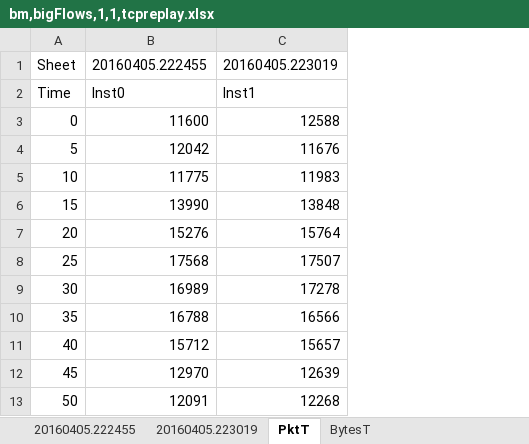
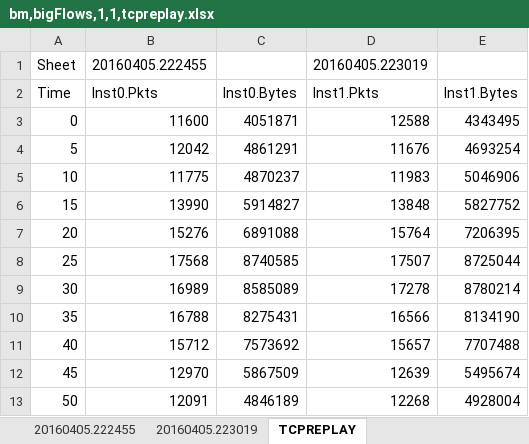
Before and after one commit to xybu/cs590-nfv-sandbox, an Excel workbook: experiments/suricata_with_stat/data/bm,bigFlows,1,1,tcpreplay.xlsx, sheet TCPREPLAY, drawn as a sheet; only a part is shown; values as stored, in another font and other column widths than the file's, no borders; charts and pictures not drawn; addresses are those after the commit; the diff names each change by its address in the sheet, - before the commit and + after, or states it on an @@ line.

Commit message:
Delete bm,bigFlows,1,1,tcpreplay,pktx.pdf
Delete bm,bigFlows,1,1,tcpreplay,tx.pdf

Delete bm,bigFlows,1,1,tcpreplay.xlsx

Delete bm,bigFlows,2,1,tcpreplay,pktx.pdf

Delete bm,bigFlows,2,1,tcpreplay,tx.pdf

Delete bm,bigFlows,2,1,tcpreplay.xlsx

Added files via upload

Added files via upload

```diff
--- a/experiments/suricata_with_stat/data/bm,bigFlows,1,1,tcpreplay.xlsx (sheet TCPREPLAY)
+++ b/experiments/suricata_with_stat/data/bm,bigFlows,1,1,tcpreplay.xlsx (sheet TCPREPLAY)
-sheet tab: PktT
+sheet tab: TCPREPLAY
-sheet tab: BytesT
+column C, rows 2-13: Inst0.Bytes | 4051871 | 4861291 | 4870237 | 5914827 | 6891088 | 8740585 | 8585089 | 8275431 | 7573692 | 5867509 | 4846189
+column E, rows 2-13: Inst1.Bytes | 4343495 | 4693254 | 5046906 | 5827752 | 7206395 | 8725044 | 8780214 | 8134190 | 7707488 | 5495674 | 4928004
-B2: Inst0
+B2: Inst0.Pkts
-D2: Inst1
+D2: Inst1.Pkts
```
Also changed, not shown: formulas that keep their value, charts or pictures, experiments/suricata_with_stat/data/bm,bigFlows,2,1,tcpreplay.xlsx, 13 other files.
